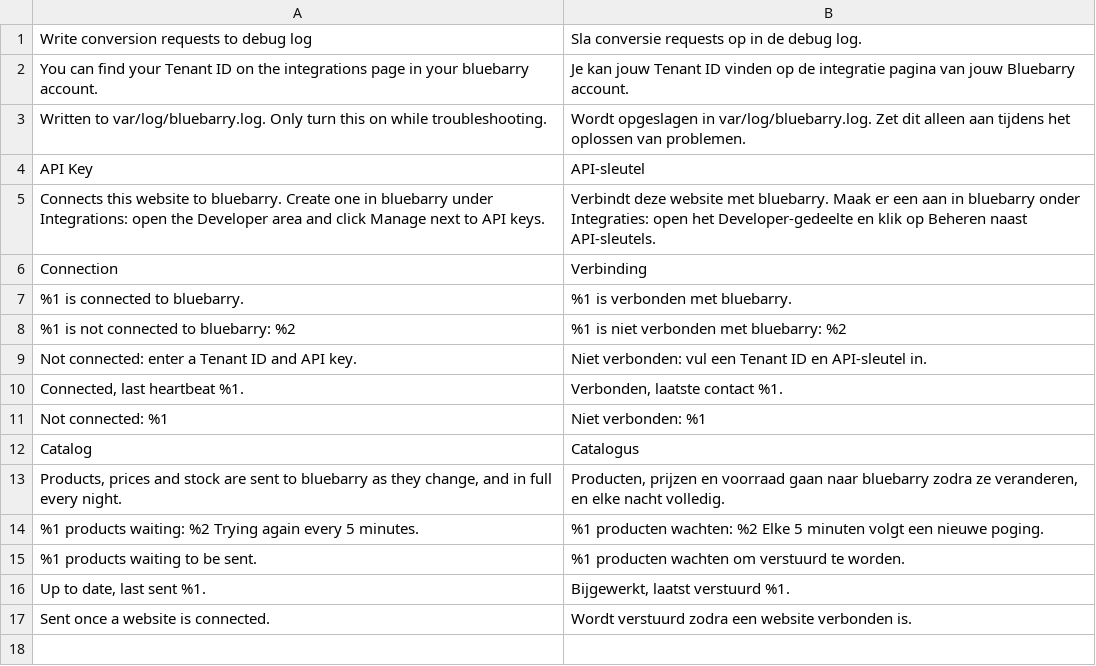
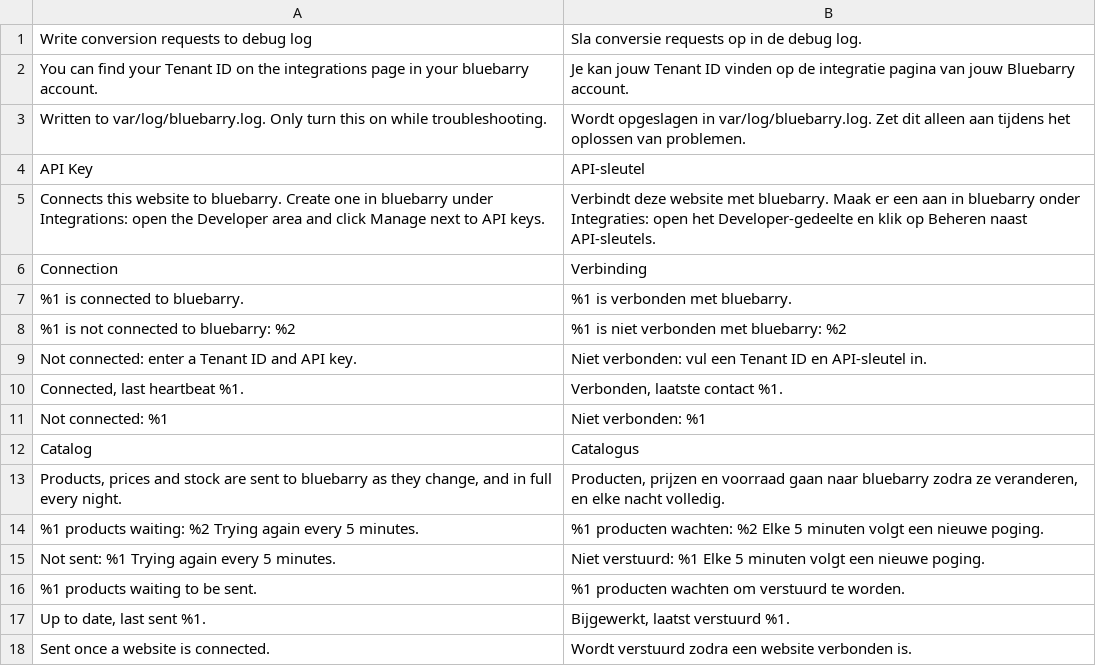
Before and after one commit to HelpBarry/magento, a CSV file: i18n/nl_NL.csv, drawn as a sheet; the diff names each change by its address in the sheet, - before the commit and + after, or states it on an @@ line.

```diff
--- a/i18n/nl_NL.csv
+++ b/i18n/nl_NL.csv
+row 15: Not sent: %1 Trying again every 5 minutes. | Niet verstuurd: %1 Elke 5 minuten volgt een nieuwe poging.
```
Also changed, not shown: 12 other files.
